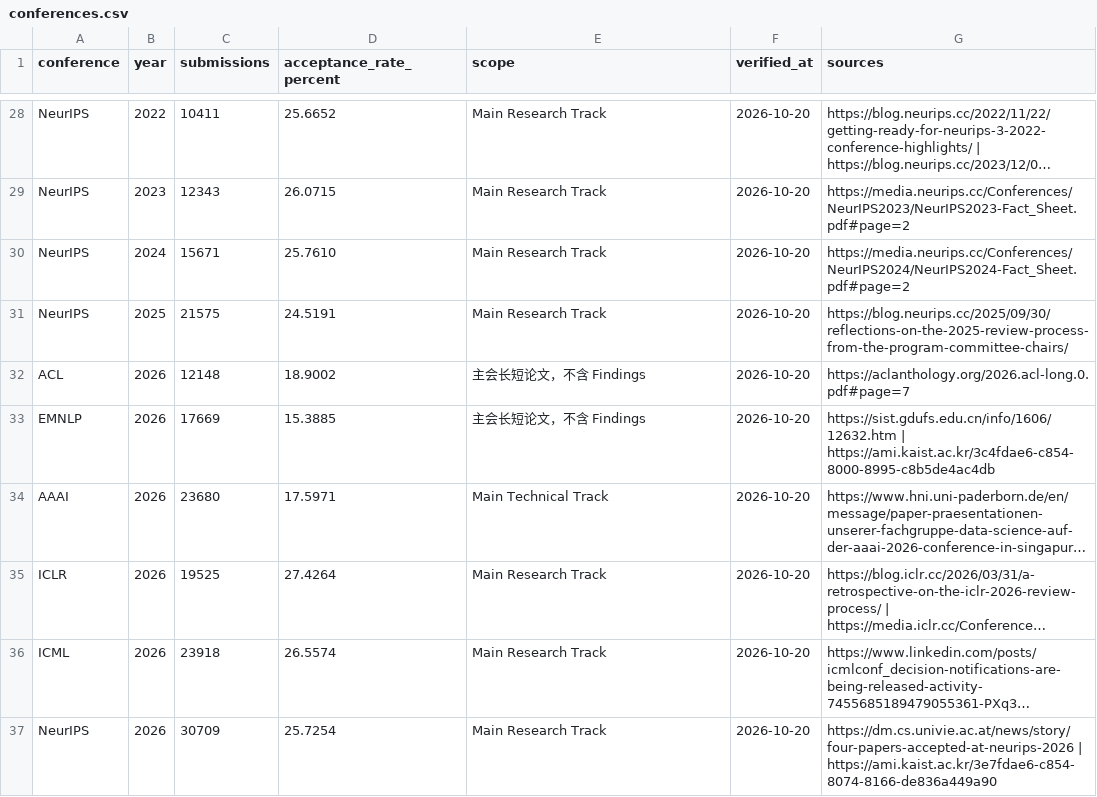
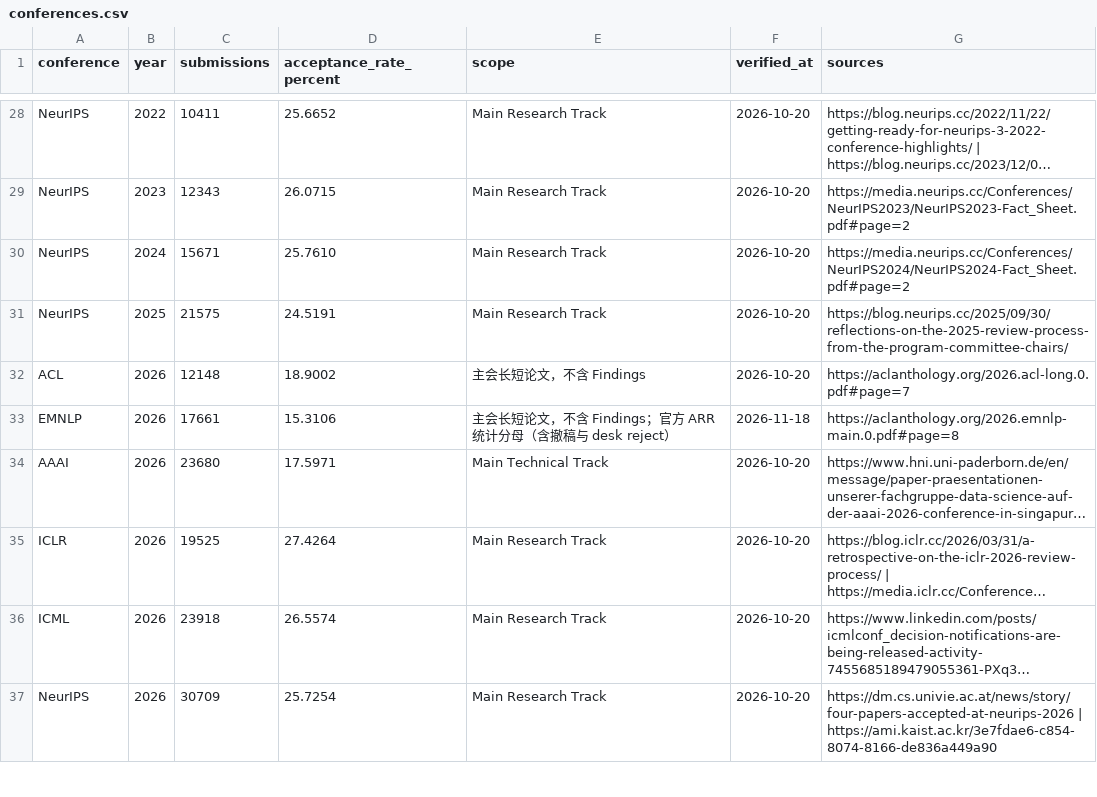
Before and after one commit to FANXIN-Gmail/conference, a CSV file: data/conferences.csv, drawn as a sheet; only a part is shown, gaps mark what is left out; long unchanged cells end in …; removed rows and columns are numbered as before the commit, all else as after; the diff names each change by its address in the sheet, - before the commit and + after, or states it on an @@ line.

Commit message:
Update ICML 2027 deadlines and official EMNLP 2026 statistics

```diff
--- a/data/conferences.csv
+++ b/data/conferences.csv
-row 33: EMNLP | 2026 | 17669 | 15.3885 | 主会长短论文，不含 Findings | 2026-10-20 | https://sist.gdufs.edu.cn/info/1606/12632.htm | https://ami.kaist.ac.kr/3c4fdae6-c854-8000-8995-c8b5de4ac4db
+row 33: EMNLP | 2026 | 17661 | 15.3106 | 主会长短论文，不含 Findings；官方 ARR 统计分母（含撤稿与 desk reject） | 2026-11-18 | https://aclanthology.org/2026.emnlp-main.0.pdf#page=8
```
Also changed, not shown: 4 other files.
